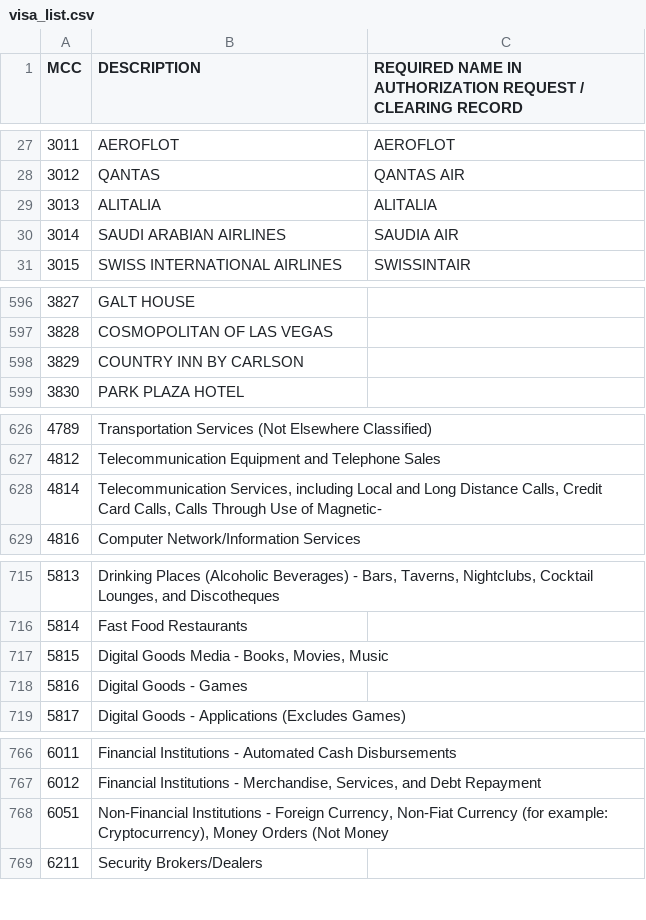
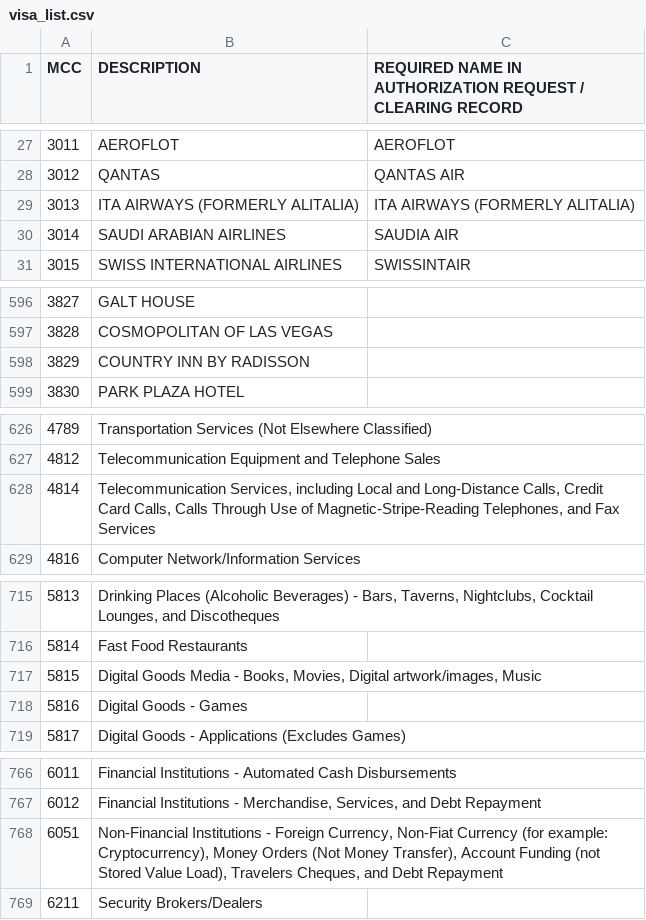
Before and after one commit to jleclanche/python-iso18245, a CSV file: iso18245/data/visa_list.csv, drawn as a sheet; only a part is shown, gaps mark what is left out; the diff covers the shown part only.

Commit message:
Amend Visa descriptions to align with latest merchant data standards manual Link: https://web.archive.org/web/20240409085635/https://usa.visa.com/content/dam/VCOM/download/merchants/visa-merchant-data-standards-manual.pdf

```diff
--- a/iso18245/data/visa_list.csv
+++ b/iso18245/data/visa_list.csv
@@ -28,3 +28,3 @@ MCC,DESCRIPTION,REQUIRED NAME IN AUTHORIZATION REQUEST / CLEARING RECORD
 3012,QANTAS,QANTAS AIR
-3013,ALITALIA,ALITALIA
+3013,ITA AIRWAYS (FORMERLY ALITALIA),ITA AIRWAYS (FORMERLY ALITALIA)
 3014,SAUDI ARABIAN AIRLINES,SAUDIA AIR
@@ -597,3 +597,3 @@ MCC,DESCRIPTION,REQUIRED NAME IN AUTHORIZATION REQUEST / CLEARING RECORD
 3828,COSMOPOLITAN OF LAS VEGAS,
-3829,COUNTRY INN BY CARLSON,
+3829,COUNTRY INN BY RADISSON,
 3830,PARK PLAZA HOTEL,
@@ -627,3 +627,3 @@ MCC,DESCRIPTION,REQUIRED NAME IN AUTHORIZATION REQUEST / CLEARING RECORD
 4812,Telecommunication Equipment and Telephone Sales,
-4814,"Telecommunication Services, including Local and Long Distance Calls, Credit Card Calls, Calls Through Use of Magnetic-",
+4814,"Telecommunication Services, including Local and Long-Distance Calls, Credit Card Calls, Calls Through Use of Magnetic-Stripe-Reading Telephones, and Fax Services",
 4816,Computer Network/Information Services,
@@ -716,3 +716,3 @@ MCC,DESCRIPTION,REQUIRED NAME IN AUTHORIZATION REQUEST / CLEARING RECORD
 5814,Fast Food Restaurants,
-5815,"Digital Goods Media - Books, Movies, Music",
+5815,"Digital Goods Media - Books, Movies, Digital artwork/images, Music",
 5816,Digital Goods - Games,
@@ -767,3 +767,3 @@ MCC,DESCRIPTION,REQUIRED NAME IN AUTHORIZATION REQUEST / CLEARING RECORD
 6012,"Financial Institutions - Merchandise, Services, and Debt Repayment",
-6051,"Non-Financial Institutions - Foreign Currency, Non-Fiat Currency (for example: Cryptocurrency), Money Orders (Not Money",
+6051,"Non-Financial Institutions - Foreign Currency, Non-Fiat Currency (for example: Cryptocurrency), Money Orders (Not Money Transfer), Account Funding (not Stored Value Load), Travelers Cheques, and Debt Repayment",
 6211,Security Brokers/Dealers,
```
Also changed, not shown: 3 edited cells elsewhere in this file.
